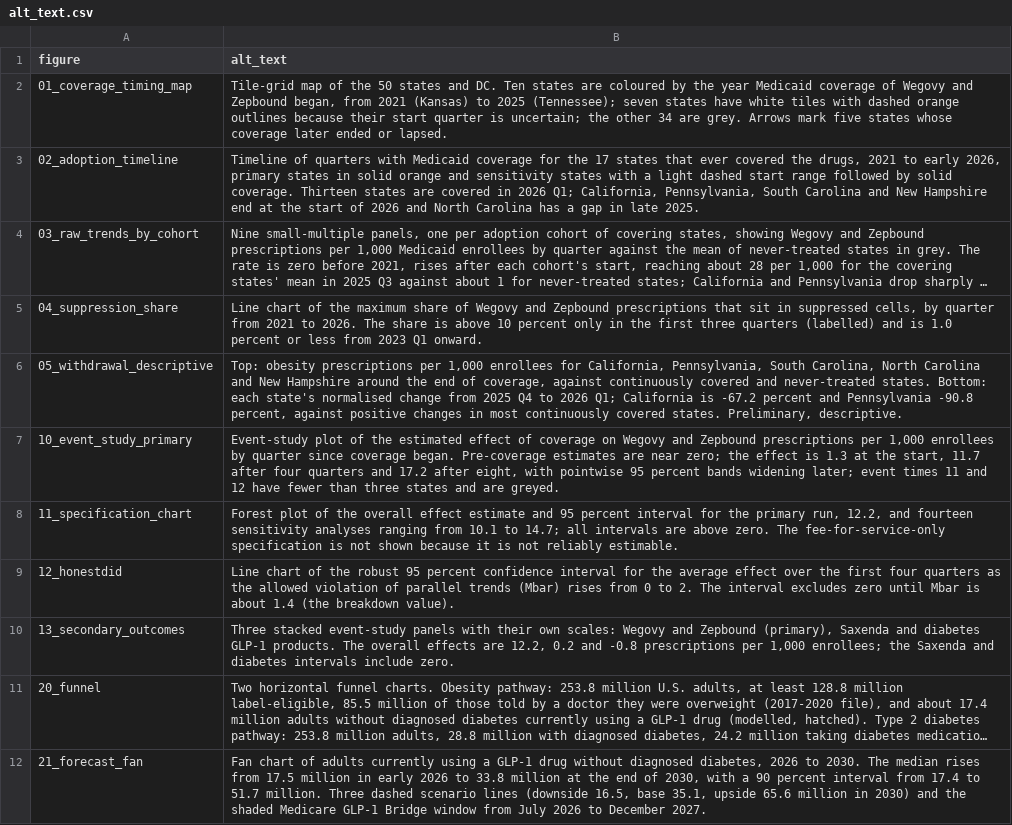
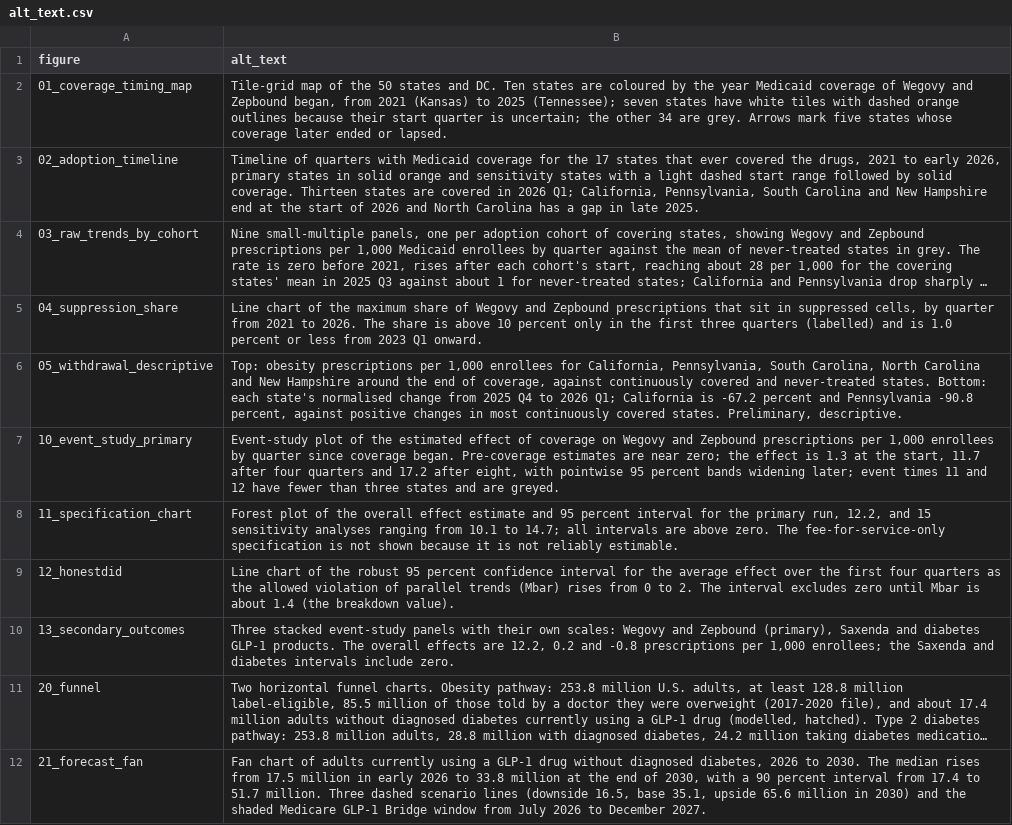
Before and after one commit to erickyegon/incretin-access-value, a CSV file: analysis/outputs/figures/alt_text.csv, drawn as a sheet; only a part is shown; long unchanged cells end in ….

```diff
--- a/analysis/outputs/figures/alt_text.csv
+++ b/analysis/outputs/figures/alt_text.csv
@@ -7,3 +7,3 @@ figure,alt_text
 10_event_study_primary,"Event-study plot of the estimated effect of coverage on Wegovy and Zepbound prescriptions per 1,000 enrollees by quarter since coverage began. Pre-coverage estimates are near zero; the effect is 1.3 at the start, 11.7 after four quarters and 17.2 after eight, with pointwise 95 percent bands widening later; event times 11 and 12 have fewer than three states and are greyed."
-11_specification_chart,"Forest plot of the overall effect estimate and 95 percent interval for the primary run, 12.2, and fourteen sensitivity analyses ranging from 10.1 to 14.7; all intervals are above zero. The fee-for-service-only specification is not shown because it is not reliably estimable."
+11_specification_chart,"Forest plot of the overall effect estimate and 95 percent interval for the primary run, 12.2, and 15 sensitivity analyses ranging from 10.1 to 14.7; all intervals are above zero. The fee-for-service-only specification is not shown because it is not reliably estimable."
 12_honestdid,Line chart of the robust 95 percent confidence interval for the average effect over the first four quarters as the allowed violation of parallel trends (Mbar) rises from 0 to 2. The interval excludes zero until Mbar is about 1.4 (the breakdown value).
```
Also changed, not shown: analysis/outputs/key_numbers.csv, analysis/outputs/tables/specification_table.csv, 12 other files.
